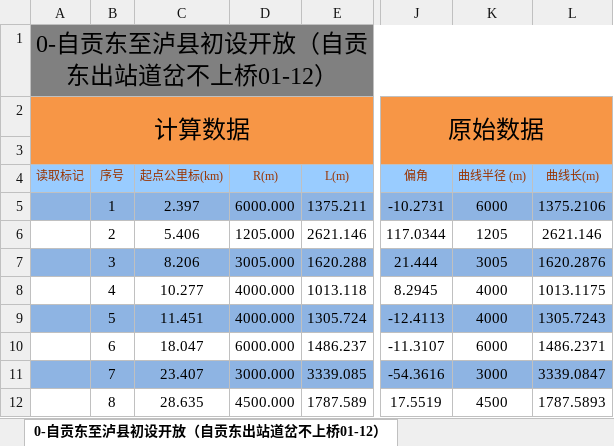
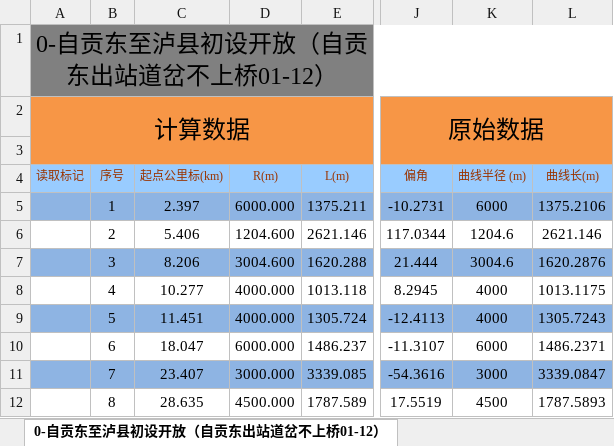
Before and after one commit to MrRnj/LineDataOperator, an Excel workbook: Inter_face/Inter_face/bin/Debug/excelmodels/接曲线数据.xlsx, sheet 0-自贡东至泸县初设开放（自贡东出站道岔不上桥01-12）, drawn as a sheet; only a part is shown, gaps mark what is left out; values as stored, in another font and other column widths than the file's, no borders; the diff names each change by its address in the sheet, - before the commit and + after, or states it on an @@ line.

```diff
--- a/Inter_face/Inter_face/bin/Debug/excelmodels/接曲线数据.xlsx (sheet 0-自贡东至泸县初设开放（自贡东出站道岔不上桥01-12）)
+++ b/Inter_face/Inter_face/bin/Debug/excelmodels/接曲线数据.xlsx (sheet 0-自贡东至泸县初设开放（自贡东出站道岔不上桥01-12）)
-D6 (R(m)): 1205.000
+D6 (R(m)): 1204.600
-K6 (曲线半径 (m)): 1205
+K6 (曲线半径 (m)): 1204.6
-D7 (R(m)): 3005.000
+D7 (R(m)): 3004.600
-K7 (曲线半径 (m)): 3005
+K7 (曲线半径 (m)): 3004.6
```
Also changed, not shown: Inter_face/Inter_face/bin/Debug/excelmodels/信号机数据_single.xlsx, Inter_face/Inter_face/bin/Debug/excelmodels/接坡面数据.xlsx, 33 other files.
